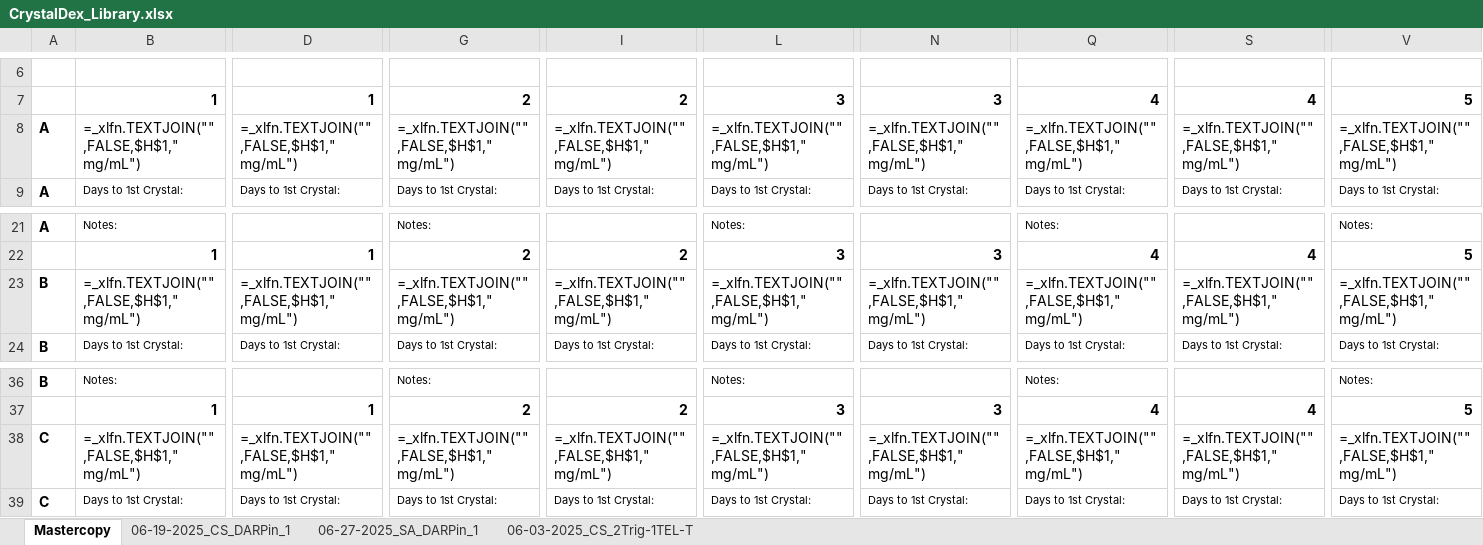
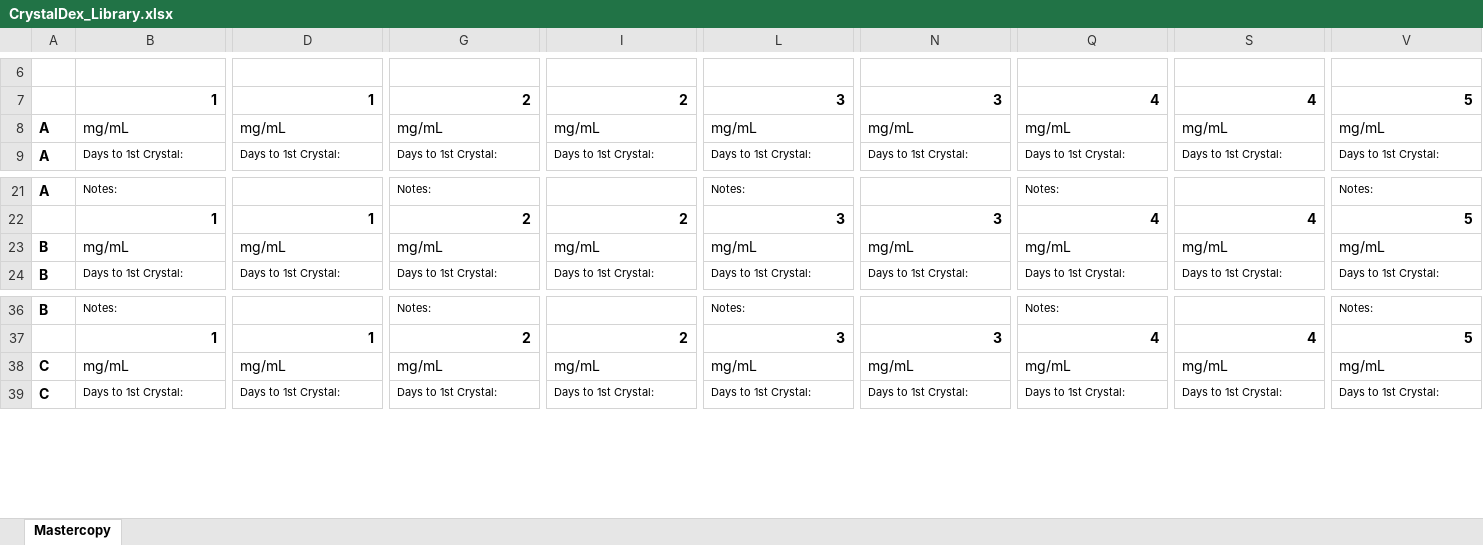
Before and after one commit to milesjb312/CrystalDex, an Excel workbook: CrystalDex_Library.xlsx, sheet Mastercopy, drawn as a sheet; only a part is shown, gaps mark what is left out; values as stored, in another font and other column widths than the file's, no borders; formulas without a stored value are shown as written; the diff covers the shown part only; the diff names each change by its address in the sheet, - before the commit and + after, or states it on an @@ line.

```diff
--- a/CrystalDex_Library.xlsx (sheet Mastercopy)
+++ b/CrystalDex_Library.xlsx (sheet Mastercopy)
-sheet tab: 06-19-2025_CS_DARPin_1
-sheet tab: 06-27-2025_SA_DARPin_1
-sheet tab: 06-03-2025_CS_2Trig-1TEL-T
-B8: =_xlfn.TEXTJOIN("",FALSE,$H$1," mg/mL")
+B8: mg/mL
-D8: =_xlfn.TEXTJOIN("",FALSE,$H$1," mg/mL")
+D8: mg/mL
-G8: =_xlfn.TEXTJOIN("",FALSE,$H$1," mg/mL")
+G8: mg/mL
-I8: =_xlfn.TEXTJOIN("",FALSE,$H$1," mg/mL")
+I8: mg/mL
-L8: =_xlfn.TEXTJOIN("",FALSE,$H$1," mg/mL")
+L8: mg/mL
-N8: =_xlfn.TEXTJOIN("",FALSE,$H$1," mg/mL")
+N8: mg/mL
-Q8: =_xlfn.TEXTJOIN("",FALSE,$H$1," mg/mL")
+Q8: mg/mL
-S8: =_xlfn.TEXTJOIN("",FALSE,$H$1," mg/mL")
+S8: mg/mL
-V8: =_xlfn.TEXTJOIN("",FALSE,$H$1," mg/mL")
+V8: mg/mL
-B23: =_xlfn.TEXTJOIN("",FALSE,$H$1," mg/mL")
+B23: mg/mL
-D23: =_xlfn.TEXTJOIN("",FALSE,$H$1," mg/mL")
+D23: mg/mL
-G23: =_xlfn.TEXTJOIN("",FALSE,$H$1," mg/mL")
+G23: mg/mL
-I23: =_xlfn.TEXTJOIN("",FALSE,$H$1," mg/mL")
+I23: mg/mL
-L23: =_xlfn.TEXTJOIN("",FALSE,$H$1," mg/mL")
+L23: mg/mL
-N23: =_xlfn.TEXTJOIN("",FALSE,$H$1," mg/mL")
+N23: mg/mL
-Q23: =_xlfn.TEXTJOIN("",FALSE,$H$1," mg/mL")
+Q23: mg/mL
-S23: =_xlfn.TEXTJOIN("",FALSE,$H$1," mg/mL")
+S23: mg/mL
-V23: =_xlfn.TEXTJOIN("",FALSE,$H$1," mg/mL")
+V23: mg/mL
-B38: =_xlfn.TEXTJOIN("",FALSE,$H$1," mg/mL")
+B38: mg/mL
-D38: =_xlfn.TEXTJOIN("",FALSE,$H$1," mg/mL")
+D38: mg/mL
-G38: =_xlfn.TEXTJOIN("",FALSE,$H$1," mg/mL")
+G38: mg/mL
-I38: =_xlfn.TEXTJOIN("",FALSE,$H$1," mg/mL")
+I38: mg/mL
-L38: =_xlfn.TEXTJOIN("",FALSE,$H$1," mg/mL")
+L38: mg/mL
-N38: =_xlfn.TEXTJOIN("",FALSE,$H$1," mg/mL")
+N38: mg/mL
-Q38: =_xlfn.TEXTJOIN("",FALSE,$H$1," mg/mL")
+Q38: mg/mL
-S38: =_xlfn.TEXTJOIN("",FALSE,$H$1," mg/mL")
+S38: mg/mL
-V38: =_xlfn.TEXTJOIN("",FALSE,$H$1," mg/mL")
+V38: mg/mL
```
Also changed, not shown: 261 edited cells elsewhere in this sheet, 3 other files.
